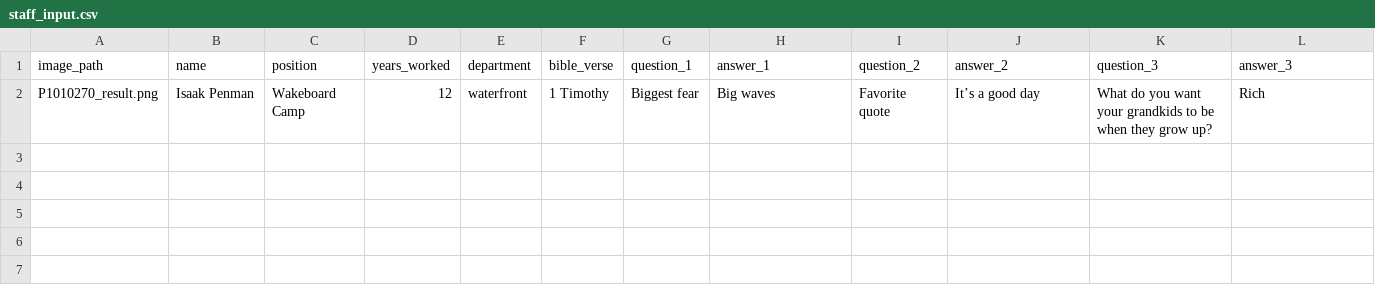
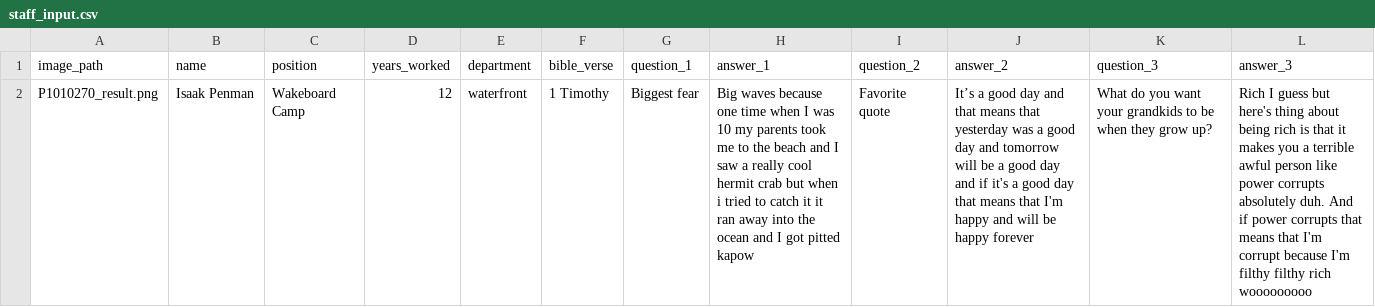
Before and after one commit to lukeirvine/trading-cards-2024, a CSV file: staff_input.csv, drawn as a sheet; the diff names each change by its address in the sheet, - before the commit and + after, or states it on an @@ line.

```diff
--- a/staff_input.csv
+++ b/staff_input.csv
-H2 (answer_1): Big waves
+H2 (answer_1): Big waves because one time when I was 10 my parents took me to the beach and I saw a really cool hermit crab but when i tried to catch it it ran away into the ocean and I got pitted kapow
-J2 (answer_2): …good day
+J2 (answer_2): …good day and that means that yesterday was a good day and tomorrow will be a good day and if it's a good day that means that I'm happy and will be happy forever
-L2 (answer_3): Rich
+L2 (answer_3): Rich I guess but here's thing about being rich is that it makes you a terrible awful person like power corrupts absolutely duh. And if power corrupts that means that I'm corrupt because I'm filthy filthy rich wooooooooo
```
Also changed, not shown: 1 other file.
